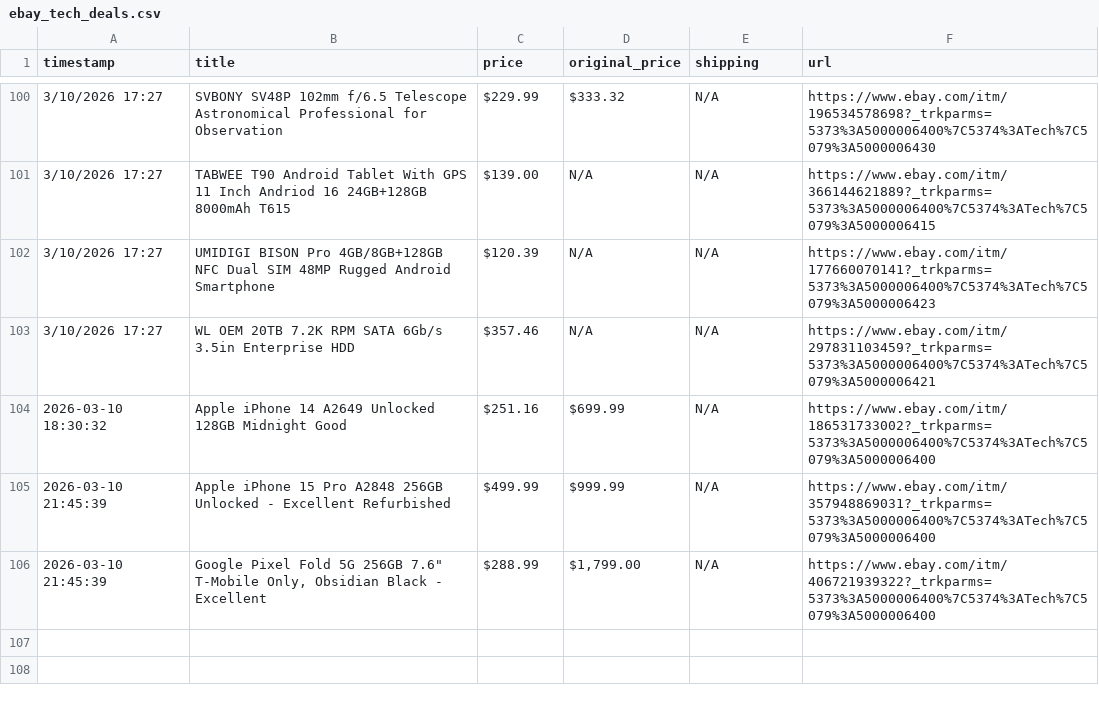
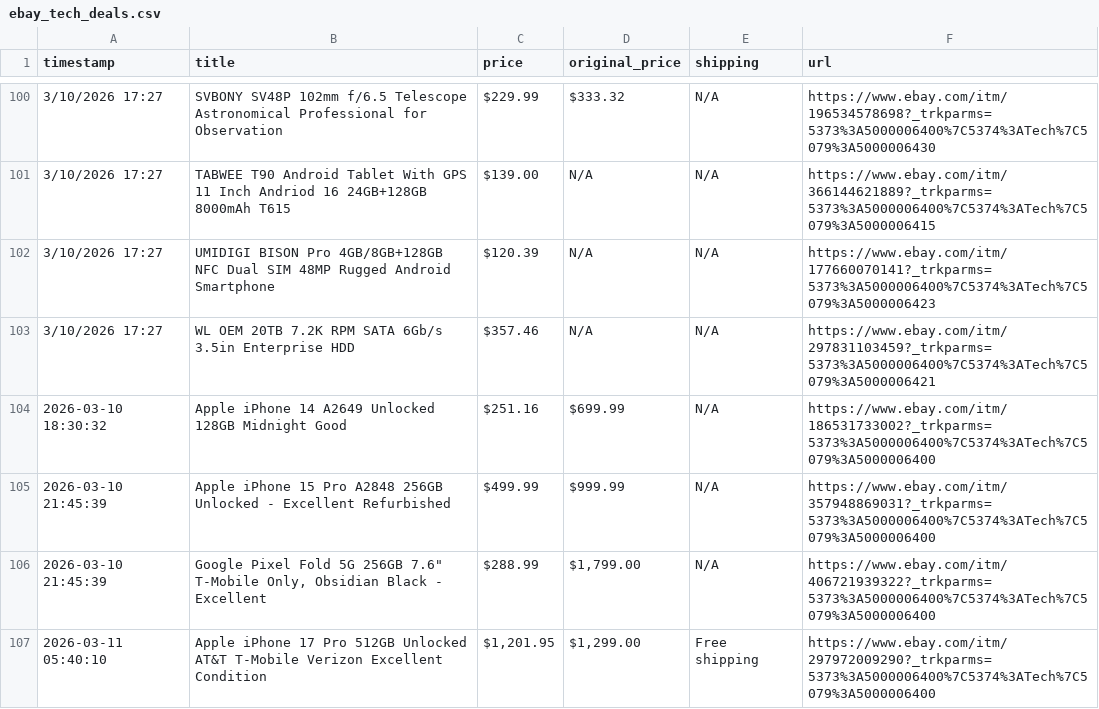
Before and after one commit to Ezzo2004/Assignment5-automation, a CSV file: ebay_tech_deals.csv, drawn as a sheet; only a part is shown, gaps mark what is left out; the diff names each change by its address in the sheet, - before the commit and + after, or states it on an @@ line.

```diff
--- a/ebay_tech_deals.csv
+++ b/ebay_tech_deals.csv
+row 107: 2026-03-11 05:40:10 | Apple iPhone 17 Pro 512GB Unlocked AT&T T-Mobile Verizon Excellent Condition | $1,201.95 | $1,299.00 | Free shipping | https://www.ebay.com/itm/297972009290?_trkparms=5373%3A5000006400%7C5374%3ATech%7C5079%3A5000006400
```
Also changed, not shown: cleaned_ebay_deals.csv.
